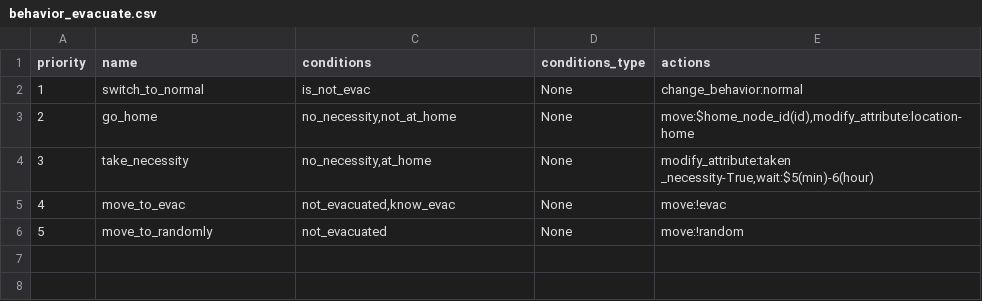
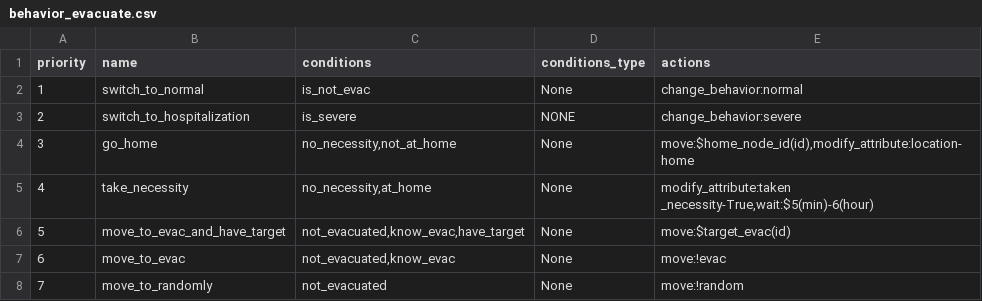
Before and after one commit to rithgroove/Koudou, a CSV file: config/evacuation/behavior/behavior_evacuate.csv, drawn as a sheet; addresses are those after the commit; the diff names each change by its address in the sheet, - before the commit and + after, or states it on an @@ line.

Commit message:
fix some bugs in evacuation

```diff
--- a/config/evacuation/behavior/behavior_evacuate.csv
+++ b/config/evacuation/behavior/behavior_evacuate.csv
+row 3: 2 | switch_to_hospitalization | is_severe | NONE | change_behavior:severe
@@ column A (priority) renumbered from row 4 down @@
+row 6: 5 | move_to_evac_and_have_target | not_evacuated,know_evac,have_target | None | move:$target_evac(id)
```
Also changed, not shown: config/evacuation/condition_evac.csv, config/infection/behavior/behavior_symptomatic.csv, 5 other files.
